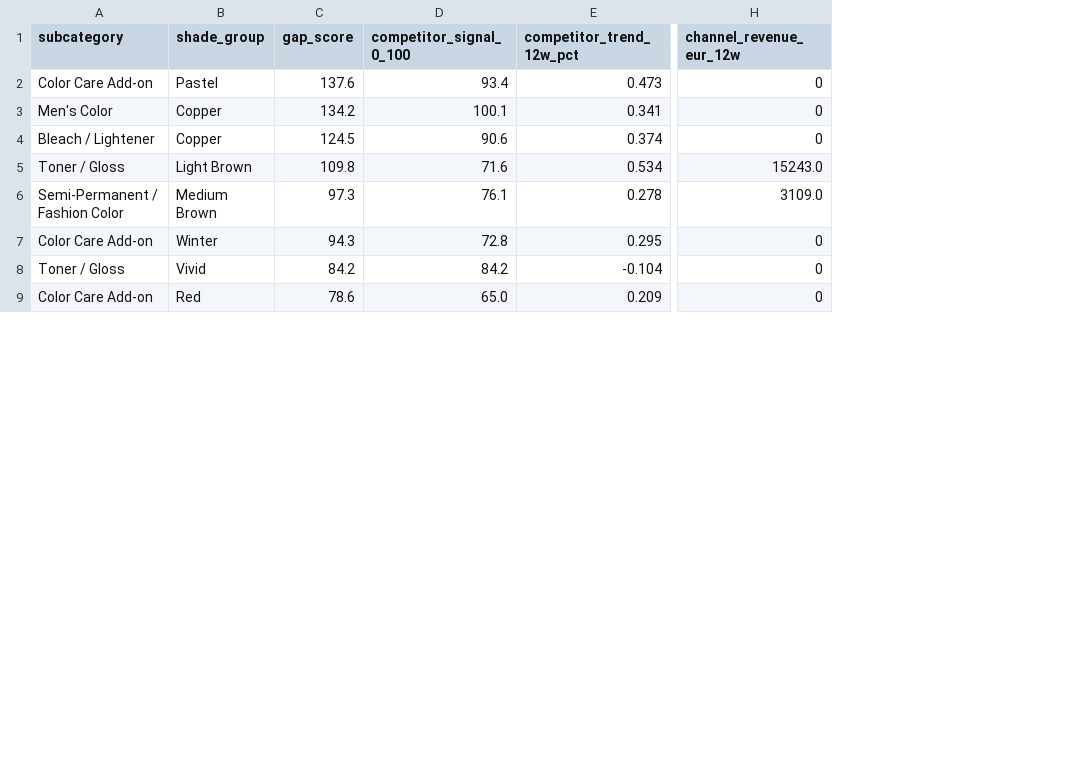
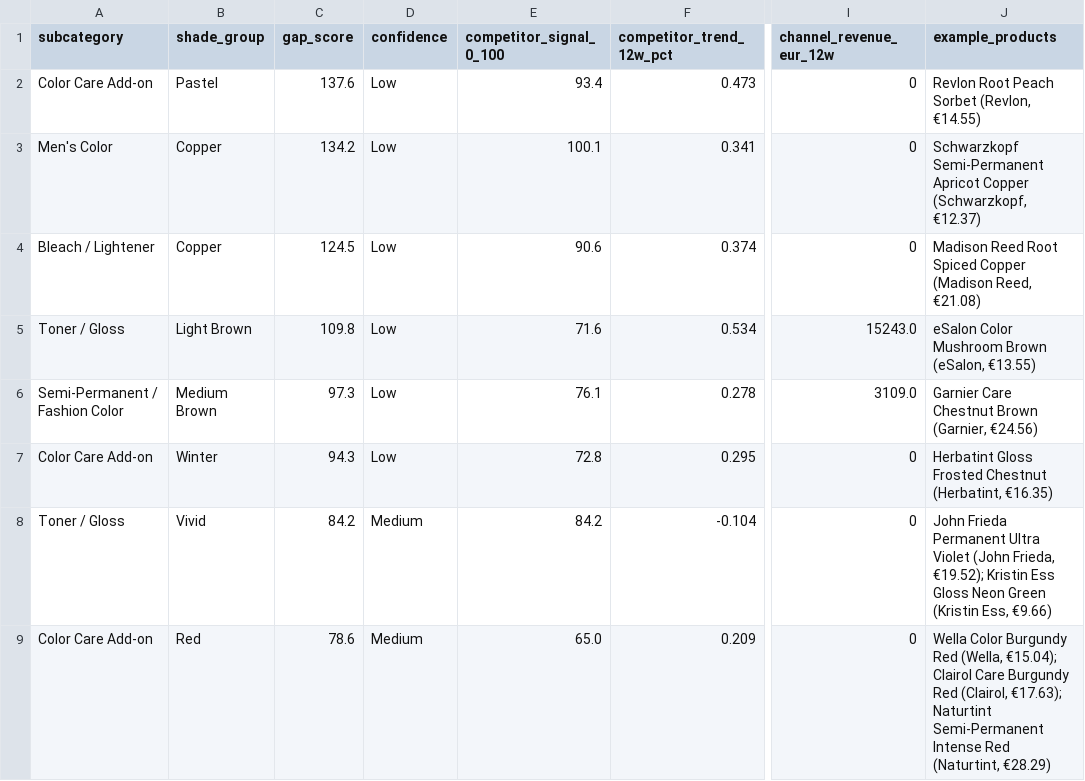
Before and after one commit to glejdis/zenline-category-opportunity-review, a CSV file: outputs/assortment_gaps.csv, drawn as a sheet; only a part is shown, gaps mark what is left out; the diff names each change by its address in the sheet, - before the commit and + after, or states it on an @@ line.

```diff
--- a/outputs/assortment_gaps.csv
+++ b/outputs/assortment_gaps.csv
+column D (confidence), rows 2-9: Low | Low | Low | Low | Low | Low | Medium | Medium
+column J (example_products), rows 2-9: Revlon Root Peach Sorbet (Revlon, €14.55) | Schwarzkopf Semi-Permanent Apricot Copper (Schwarzkopf, €12.37) | Madison Reed Root Spiced Copper (Madison Reed, €21.08) | eSalon Color Mushroom Brown (eSalon, €13.55) | Garnier Care Chestnut Brown (Garnier, €24.56) | Herbatint Gloss Frosted Chestnut (Herbatint, €16.35) | John Frieda Permanent Ultra Violet (John Frieda, €19.52); Kristin Ess Gloss Neon Green (Kristin Ess, €9.66) | Wella Color Burgundy Red (Wella, €15.04); Clairol Care Burgundy Red (Clairol, €17.63); Naturtint Semi-Permanent Intense Red (Naturtint, €28.29)
```
Also changed, not shown: outputs/opportunities.csv, 5 other files.
